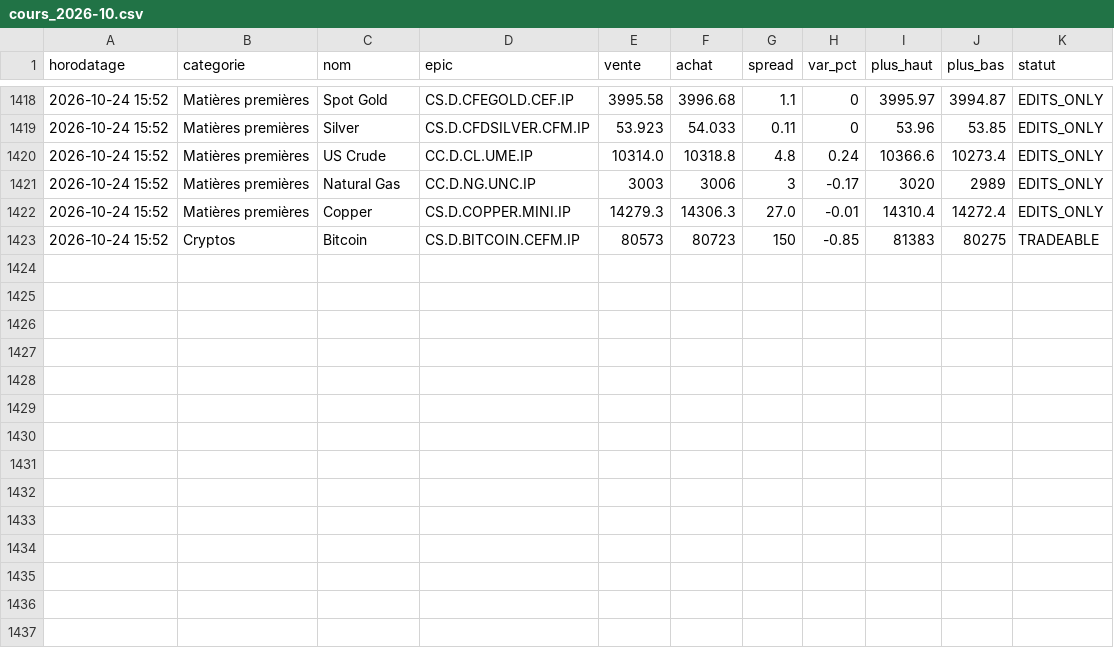
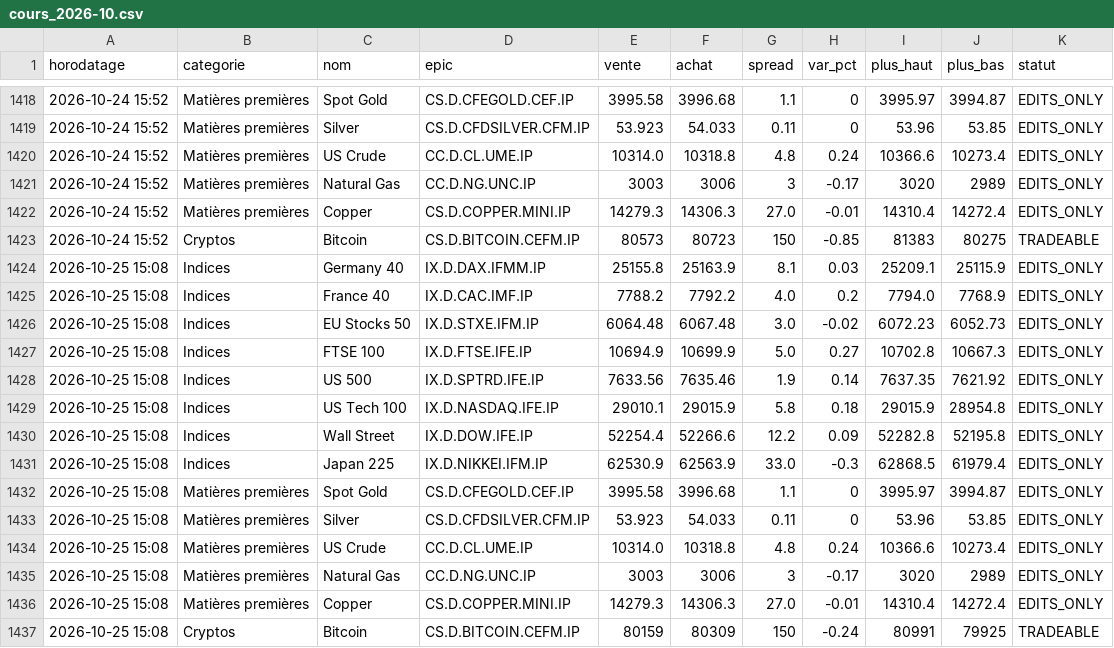
Before and after one commit to zdmooc/trading-perso, a CSV file: reports/ig/cours_2026-10.csv, drawn as a sheet; only a part is shown, gaps mark what is left out; the diff names each change by its address in the sheet, - before the commit and + after, or states it on an @@ line.

```diff
--- a/reports/ig/cours_2026-10.csv
+++ b/reports/ig/cours_2026-10.csv
+row 1424: 2026-10-25 15:08 | Indices | Germany 40 | IX.D.DAX.IFMM.IP | 25155.8 | 25163.9 | 8.1 | 0.03 | 25209.1 | 25115.9 | EDITS_ONLY
+row 1425: 2026-10-25 15:08 | Indices | France 40 | IX.D.CAC.IMF.IP | 7788.2 | 7792.2 | 4.0 | 0.2 | 7794.0 | 7768.9 | EDITS_ONLY
+row 1426: 2026-10-25 15:08 | Indices | EU Stocks 50 | IX.D.STXE.IFM.IP | 6064.48 | 6067.48 | 3.0 | -0.02 | 6072.23 | 6052.73 | EDITS_ONLY
+row 1427: 2026-10-25 15:08 | Indices | FTSE 100 | IX.D.FTSE.IFE.IP | 10694.9 | 10699.9 | 5.0 | 0.27 | 10702.8 | 10667.3 | EDITS_ONLY
+row 1428: 2026-10-25 15:08 | Indices | US 500 | IX.D.SPTRD.IFE.IP | 7633.56 | 7635.46 | 1.9 | 0.14 | 7637.35 | 7621.92 | EDITS_ONLY
+row 1429: 2026-10-25 15:08 | Indices | US Tech 100 | IX.D.NASDAQ.IFE.IP | 29010.1 | 29015.9 | 5.8 | 0.18 | 29015.9 | 28954.8 | EDITS_ONLY
+row 1430: 2026-10-25 15:08 | Indices | Wall Street | IX.D.DOW.IFE.IP | 52254.4 | 52266.6 | 12.2 | 0.09 | 52282.8 | 52195.8 | EDITS_ONLY
+row 1431: 2026-10-25 15:08 | Indices | Japan 225 | IX.D.NIKKEI.IFM.IP | 62530.9 | 62563.9 | 33.0 | -0.3 | 62868.5 | 61979.4 | EDITS_ONLY
+row 1432: 2026-10-25 15:08 | Matières premières | Spot Gold | CS.D.CFEGOLD.CEF.IP | 3995.58 | 3996.68 | 1.1 | 0 | 3995.97 | 3994.87 | EDITS_ONLY
+row 1433: 2026-10-25 15:08 | Matières premières | Silver | CS.D.CFDSILVER.CFM.IP | 53.923 | 54.033 | 0.11 | 0 | 53.96 | 53.85 | EDITS_ONLY
+row 1434: 2026-10-25 15:08 | Matières premières | US Crude | CC.D.CL.UME.IP | 10314.0 | 10318.8 | 4.8 | 0.24 | 10366.6 | 10273.4 | EDITS_ONLY
+row 1435: 2026-10-25 15:08 | Matières premières | Natural Gas | CC.D.NG.UNC.IP | 3003 | 3006 | 3 | -0.17 | 3020 | 2989 | EDITS_ONLY
+row 1436: 2026-10-25 15:08 | Matières premières | Copper | CS.D.COPPER.MINI.IP | 14279.3 | 14306.3 | 27.0 | -0.01 | 14310.4 | 14272.4 | EDITS_ONLY
+row 1437: 2026-10-25 15:08 | Cryptos | Bitcoin | CS.D.BITCOIN.CEFM.IP | 80159 | 80309 | 150 | -0.24 | 80991 | 79925 | TRADEABLE
```
Also changed, not shown: 1 other file.
